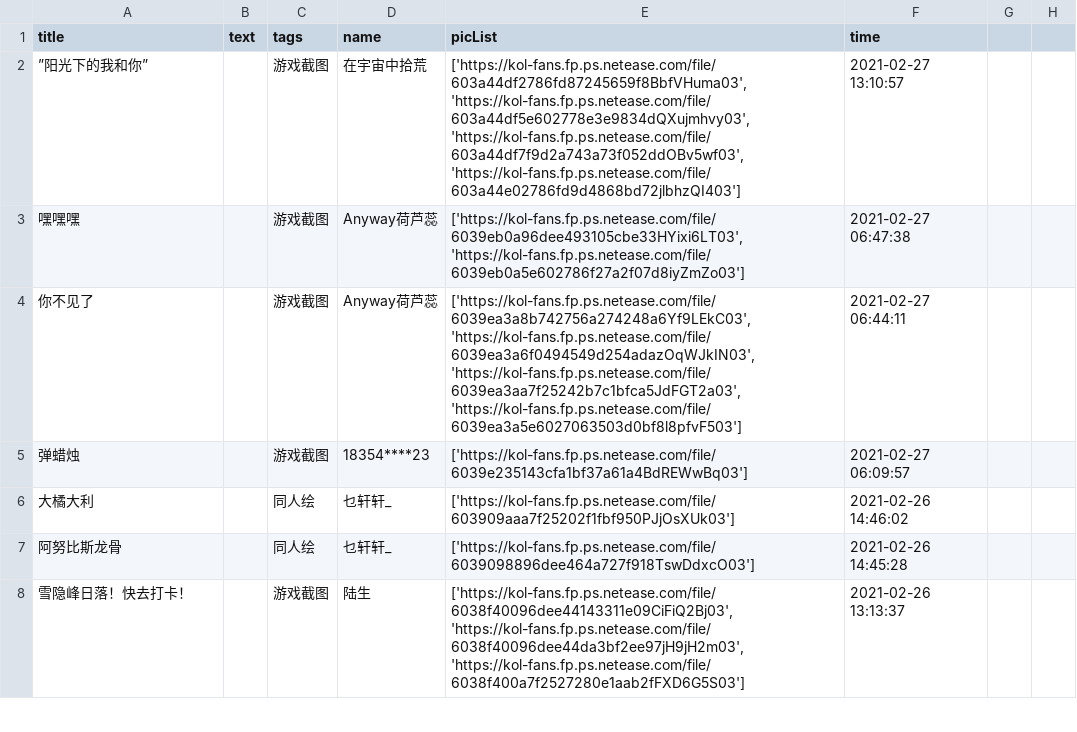
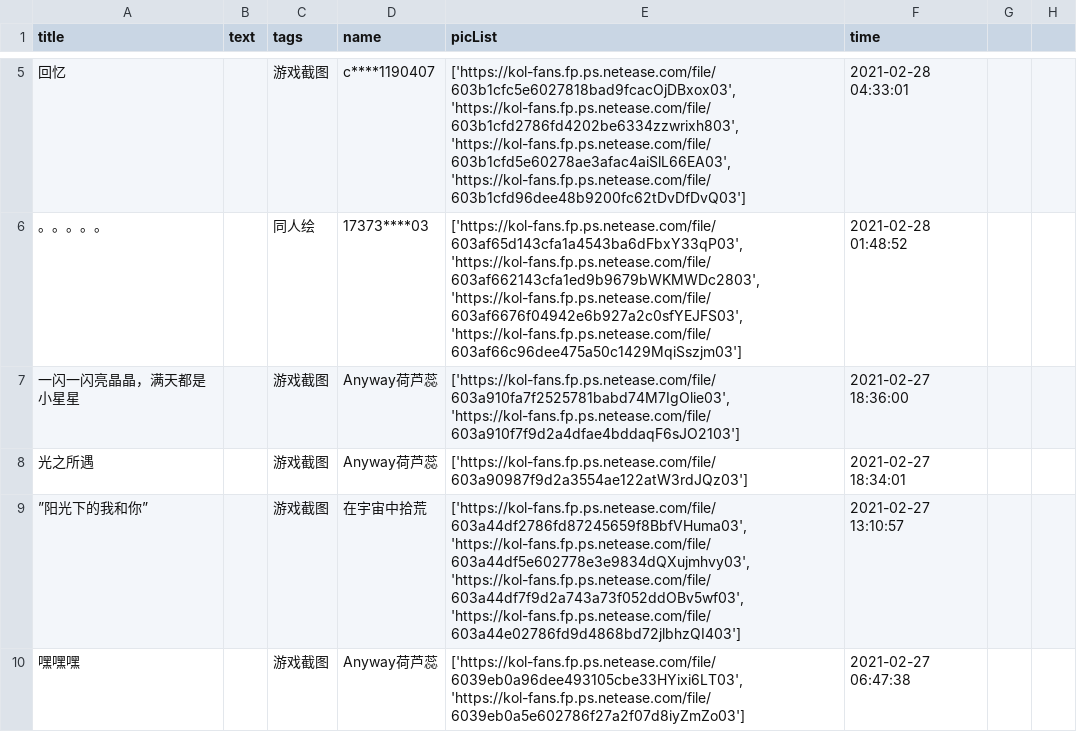
Before and after one commit to WhaleFell/skyData, a CSV file: skyDate 2021-03-01.csv (was skyDate 2021-02-28.csv), drawn as a sheet; only a part is shown, gaps mark what is left out; the shorter side is filled out with more unchanged rows; the diff covers the shown part only.

```diff
--- a/skyDate 2021-02-28.csv
+++ b/skyDate 2021-03-01.csv
@@ -1,0 +5,4 @@
+回忆,,游戏截图,c****1190407,"['https://kol-fans.fp.ps.netease.com/file/603b1cfc5e6027818bad9fcacOjDBxox03', 'https://kol-fans.fp.ps.netease.com/file/603b1cfd2786fd4202be6334zzwrixh803', 'https://kol-fans.fp.ps.netease.com/file/603b1cfd5e60278ae3afac4aiSlL66EA03', 'https://kol-fans.fp.ps.netease.com/file/603b1cfd96dee48b9200fc62tDvDfDvQ03']",2021-02-28 04:33:01
+。。。。。,,同人绘,17373****03,"['https://kol-fans.fp.ps.netease.com/file/603af65d143cfa1a4543ba6dFbxY33qP03', 'https://kol-fans.fp.ps.netease.com/file/603af662143cfa1ed9b9679bWKMWDc2803', 'https://kol-fans.fp.ps.netease.com/file/603af6676f04942e6b927a2c0sfYEJFS03', 'https://kol-fans.fp.ps.netease.com/file/603af66c96dee475a50c1429MqiSszjm03']",2021-02-28 01:48:52
+一闪一闪亮晶晶，满天都是小星星,,游戏截图,Anyway荷芦蕊,"['https://kol-fans.fp.ps.netease.com/file/603a910fa7f2525781babd74M7IgOlie03', 'https://kol-fans.fp.ps.netease.com/file/603a910f7f9d2a4dfae4bddaqF6sJO2103']",2021-02-27 18:36:00
+光之所遇,,游戏截图,Anyway荷芦蕊,['https://kol-fans.fp.ps.netease.com/file/603a90987f9d2a3554ae122atW3rdJQz03'],2021-02-27 18:34:01
```
Also changed, not shown: 4 added rows and 1 removed row elsewhere in this file, 1 other file.
